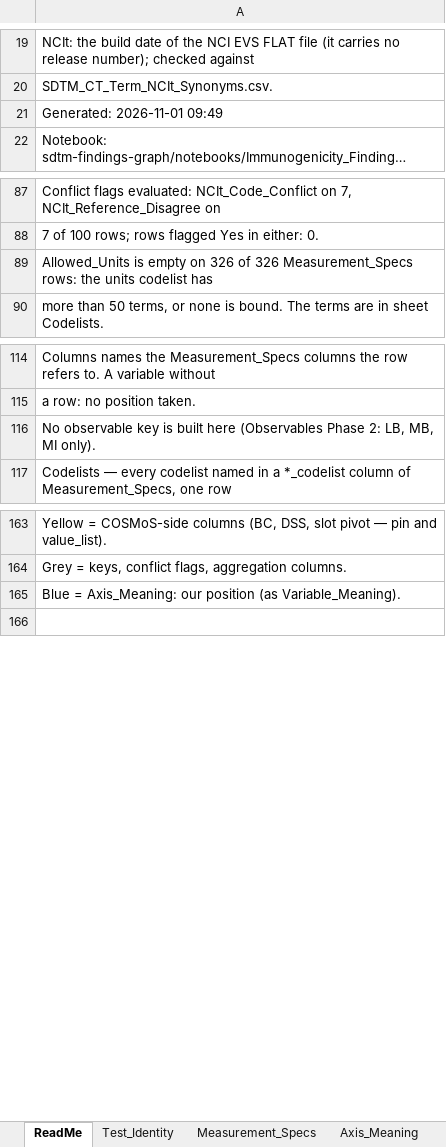
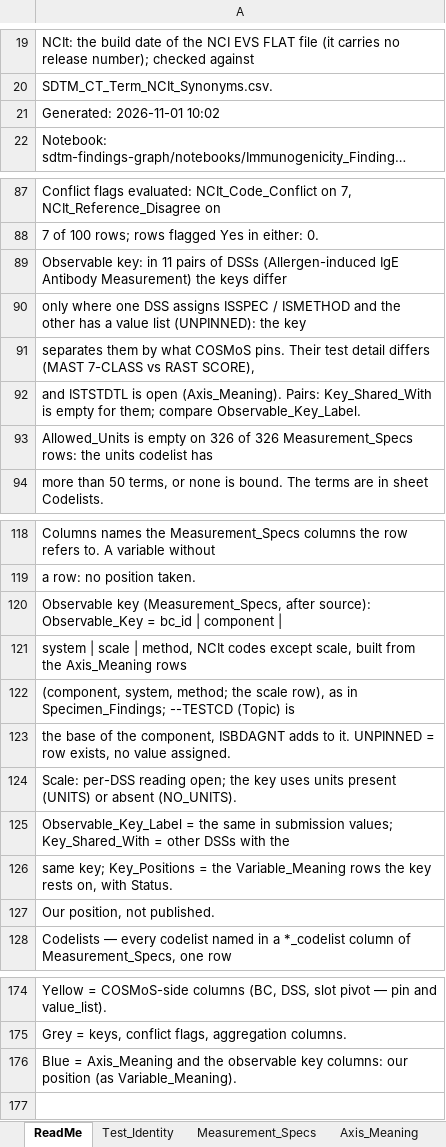
Before and after one commit to kerfors/cdisc-for-ai, an Excel workbook: sdtm-findings-graph/machine_actionable/Immunogenicity_Findings.xlsx, sheet ReadMe, drawn as a sheet; only a part is shown, gaps mark what is left out; long unchanged cells end in …; values as stored, in another font and other column widths than the file's, no borders; addresses are those after the commit; the diff names each change by its address in the sheet, - before the commit and + after, or states it on an @@ line.

```diff
--- a/sdtm-findings-graph/machine_actionable/Immunogenicity_Findings.xlsx (sheet ReadMe)
+++ b/sdtm-findings-graph/machine_actionable/Immunogenicity_Findings.xlsx (sheet ReadMe)
-A21: Generated: 2026-11-01 09:49
+A21: Generated: 2026-11-01 10:02
+row 89: Observable key: in 11 pairs of DSSs (Allergen-induced IgE Antibody Measurement) the keys differ
+row 90: only where one DSS assigns ISSPEC / ISMETHOD and the other has a value list (UNPINNED): the key
+row 91: separates them by what COSMoS pins. Their test detail differs (MAST 7-CLASS vs RAST SCORE),
+row 92: and ISTSTDTL is open (Axis_Meaning). Pairs: Key_Shared_With is empty for them; compare Observable_Key_Label.
-A120: No observable key is built here (Observables Phase 2: LB, MB, MI only).
+A120: Observable key (Measurement_Specs, after source): Observable_Key = bc_id | component |
+row 121: system | scale | method, NCIt codes except scale, built from the Axis_Meaning rows
+row 122: (component, system, method; the scale row), as in Specimen_Findings; --TESTCD (Topic) is
+row 123: the base of the component, ISBDAGNT adds to it. UNPINNED = row exists, no value assigned.
+row 124: Scale: per-DSS reading open; the key uses units present (UNITS) or absent (NO_UNITS).
+row 125: Observable_Key_Label = the same in submission values; Key_Shared_With = other DSSs with the
+row 126: same key; Key_Positions = the Variable_Meaning rows the key rests on, with Status.
+row 127: Our position, not published.
-A176: Blue = Axis_Meaning: our position…
+A176: Blue = Axis_Meaning and the observable key columns: our position…
```
Also changed, not shown: sheet Measurement_Specs, sheet Provenance, 3 other files.
